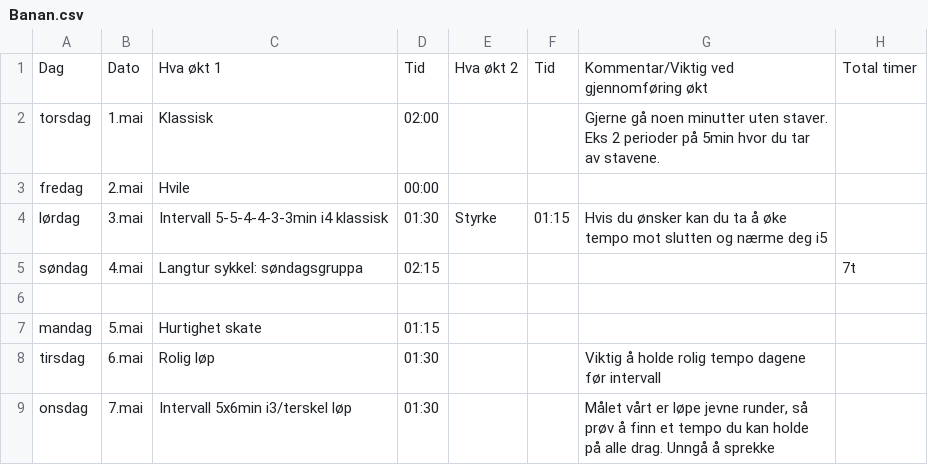
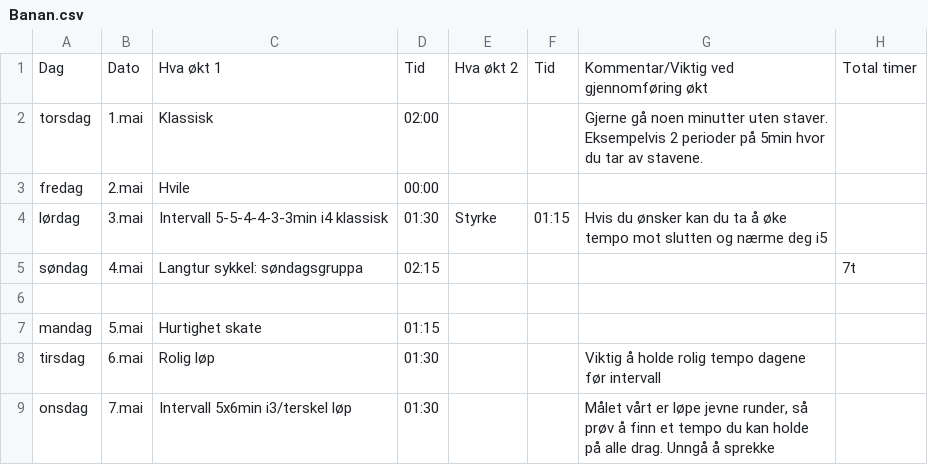
Before and after one commit to Syvbru/treningsplan, a CSV file: static/csv/Banan.csv, drawn as a sheet; only a part is shown.

Commit message:
Update Banan.csv

```diff
--- a/static/csv/Banan.csv
+++ b/static/csv/Banan.csv
@@ -1,3 +1,3 @@
 Dag,Dato,Hva økt 1,Tid,Hva økt 2,Tid,Kommentar/Viktig ved gjennomføring økt,Total timer
-torsdag,1.mai,Klassisk,02:00,,,Gjerne gå noen minutter uten staver. Eks 2 perioder på 5min hvor du tar av stavene.,
+torsdag,1.mai,Klassisk,02:00,,,Gjerne gå noen minutter uten staver. Eksempelvis 2 perioder på 5min hvor du tar av stavene.,
 fredag,2.mai,Hvile,00:00,,,,
```
